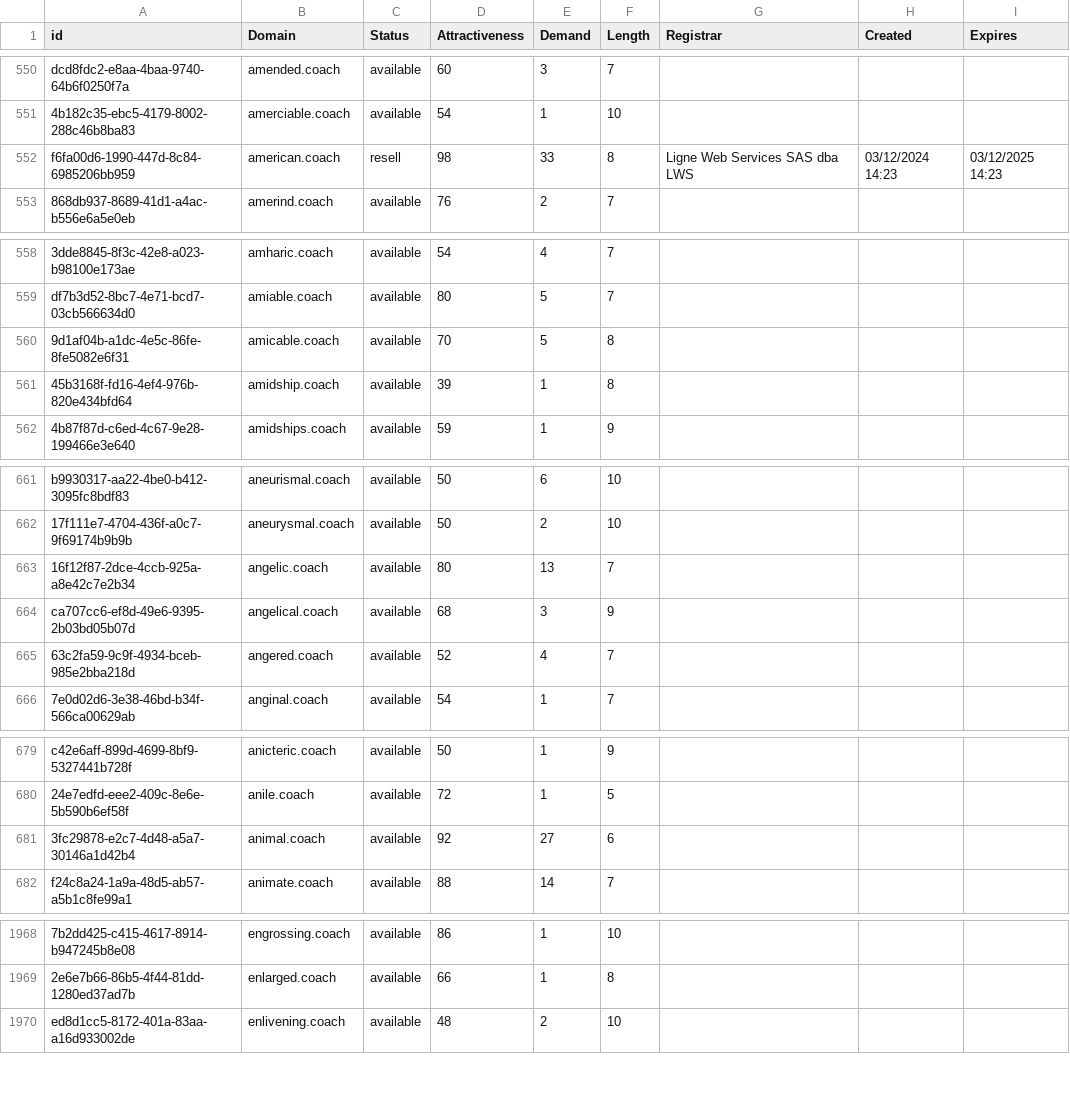
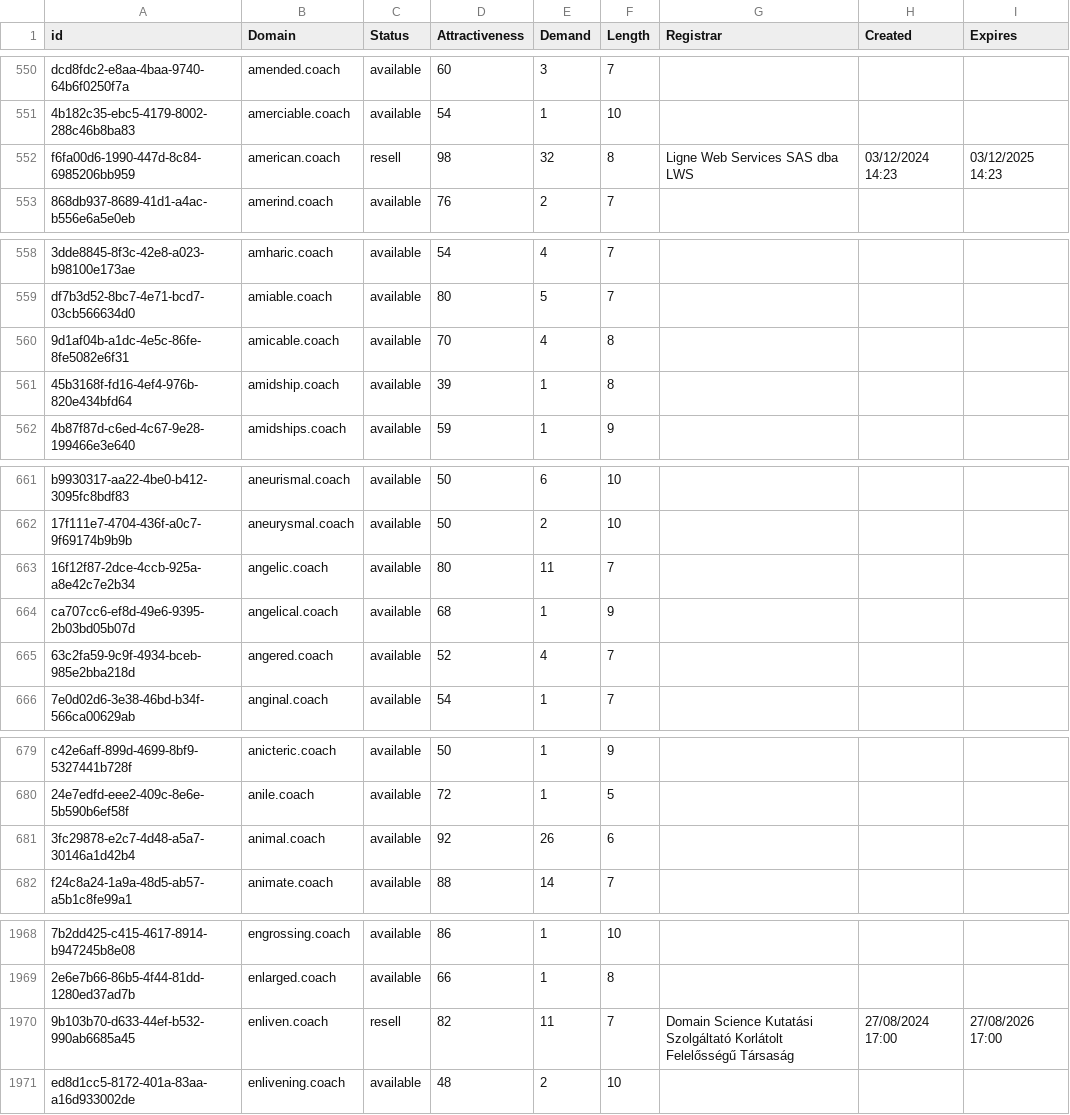
Before and after one commit to UniqueDomains/coach-oneword-domains, a CSV file: coach.csv, drawn as a sheet; only a part is shown, gaps mark what is left out; the diff covers the shown part only; the diff names each change by its address in the sheet, - before the commit and + after, or states it on an @@ line.

Commit message:
Domains update

```diff
--- a/coach.csv
+++ b/coach.csv
-E552 (Demand): 33
+E552 (Demand): 32
-E560 (Demand): 5
+E560 (Demand): 4
-E663 (Demand): 13
+E663 (Demand): 11
-E664 (Demand): 3
+E664 (Demand): 1
-E681 (Demand): 27
+E681 (Demand): 26
+row 1970: 9b103b70-d633-44ef-b532-990ab6685a45 | enliven.coach | resell | 82 | 11 | 7 | Domain Science Kutatási Szolgáltató Korlátolt Felelősségű Társaság | 27/08/2024 17:00 | 27/08/2026 17:00
```
Also changed, not shown: 10 edited cells elsewhere in this file, 2 other files.
